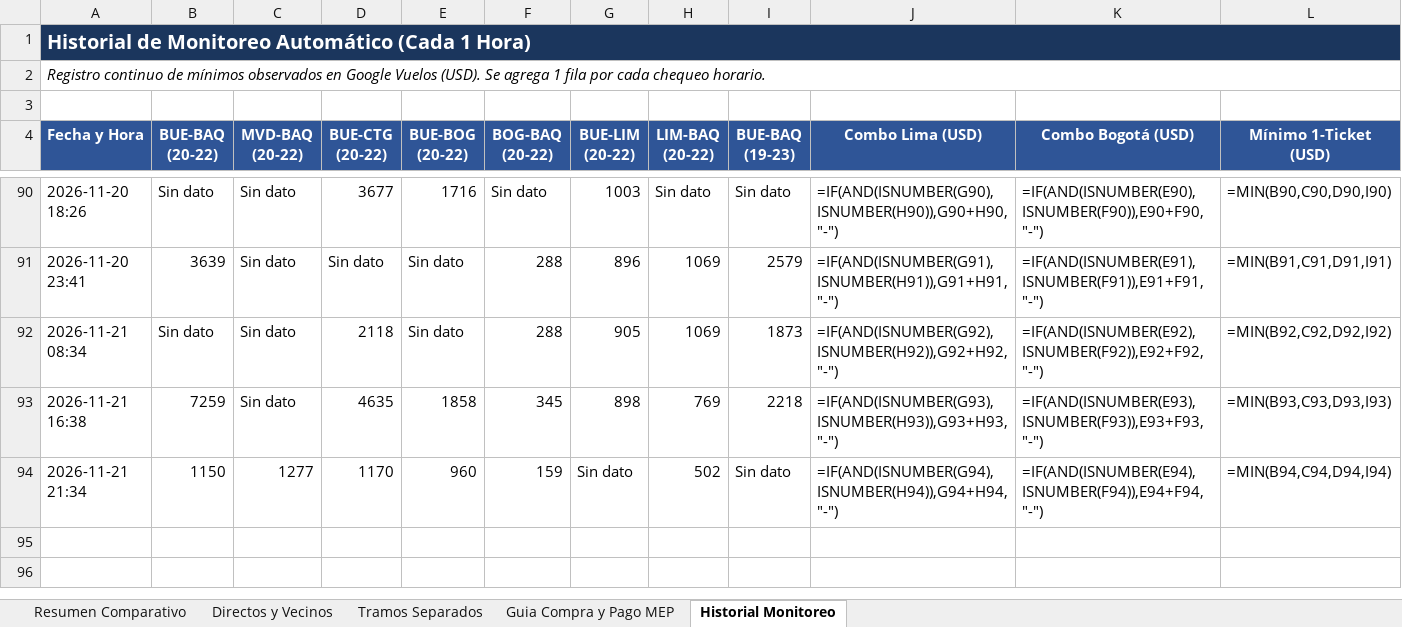
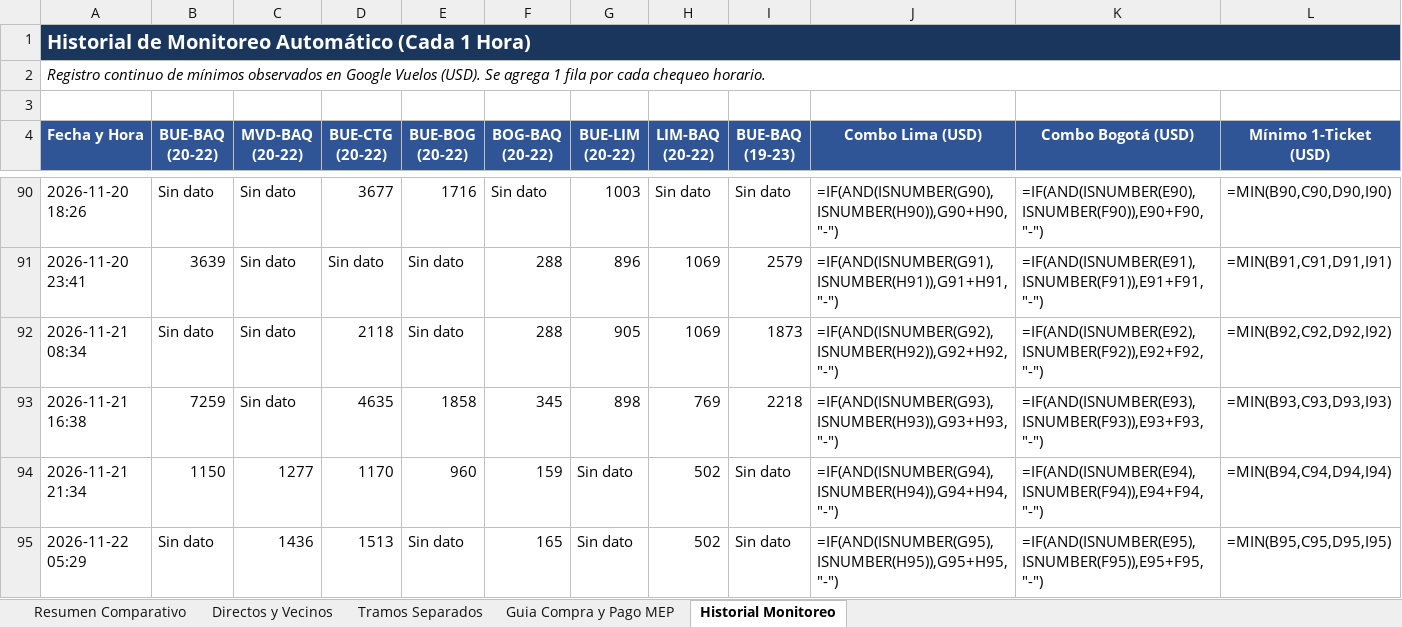
Before and after one commit to juanurman/vuelos-barranquilla, an Excel workbook: vuelos-monitor/vuelos_bue_barranquilla_nov2026.xlsx, sheet Historial Monitoreo, drawn as a sheet; only a part is shown, gaps mark what is left out; values as stored, in another font and other column widths than the file's, no borders; formulas without a stored value are shown as written; the diff names each change by its address in the sheet, - before the commit and + after, or states it on an @@ line.

```diff
--- a/vuelos-monitor/vuelos_bue_barranquilla_nov2026.xlsx (sheet Historial Monitoreo)
+++ b/vuelos-monitor/vuelos_bue_barranquilla_nov2026.xlsx (sheet Historial Monitoreo)
+row 95: 2026-11-22 05:29 | Sin dato | 1436 | 1513 | Sin dato | 165 | Sin dato | 502 | Sin dato | =IF(AND(ISNUMBER(G95),ISNUMBER(H95)),G95+H95,"-") | =IF(AND(ISNUMBER(E95),ISNUMBER(F95)),E95+F95,"-") | =MIN(B95,C95,D95,I95)
```
Also changed, not shown: sheet Resumen Comparativo.
